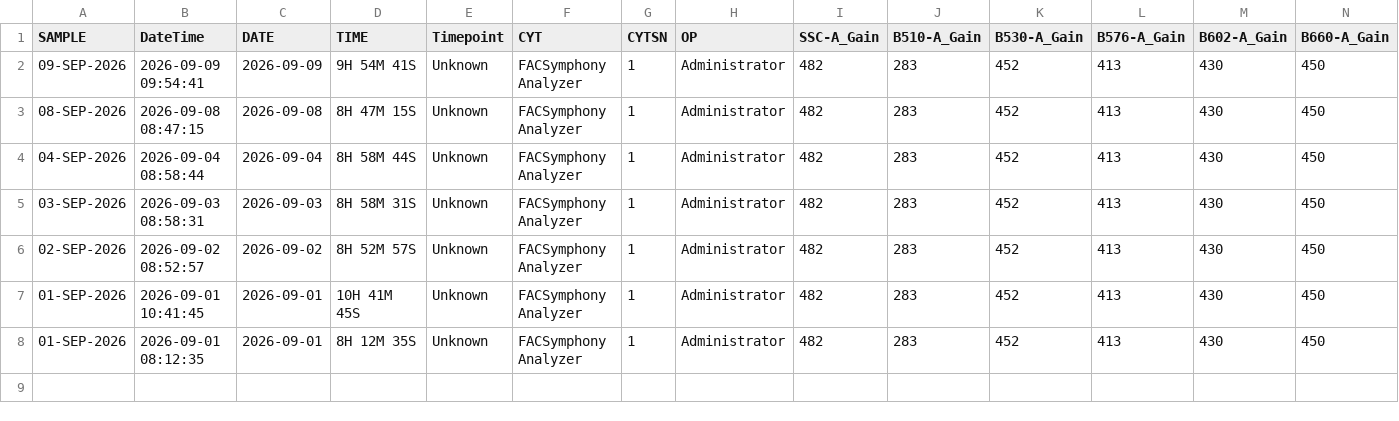
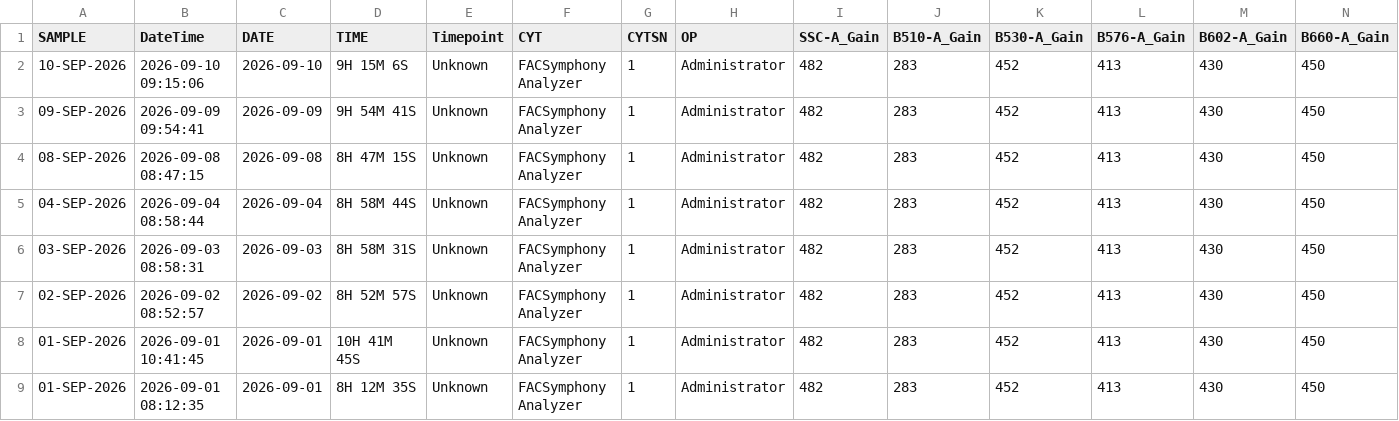
Before and after one commit to ncolven/InstrumentQC, a CSV file: data/Symphony-3/Archive/HolisticDataSymphony-3.csv, drawn as a sheet; only a part is shown; rows hold the shown columns only; the diff names each change by its address in the sheet, - before the commit and + after, or states it on an @@ line.

Commit message:
Update for Symphony-3 on 2026-09-10

```diff
--- a/data/Symphony-3/Archive/HolisticDataSymphony-3.csv
+++ b/data/Symphony-3/Archive/HolisticDataSymphony-3.csv
+row 2: 10-SEP-2026 | 2026-09-10 09:15:06 | 2026-09-10 | 9H 15M 6S | Unknown | FACSymphony Analyzer | 1 | Administrator | 482 | 283 | 452 | 413 | 430 | 450
```
